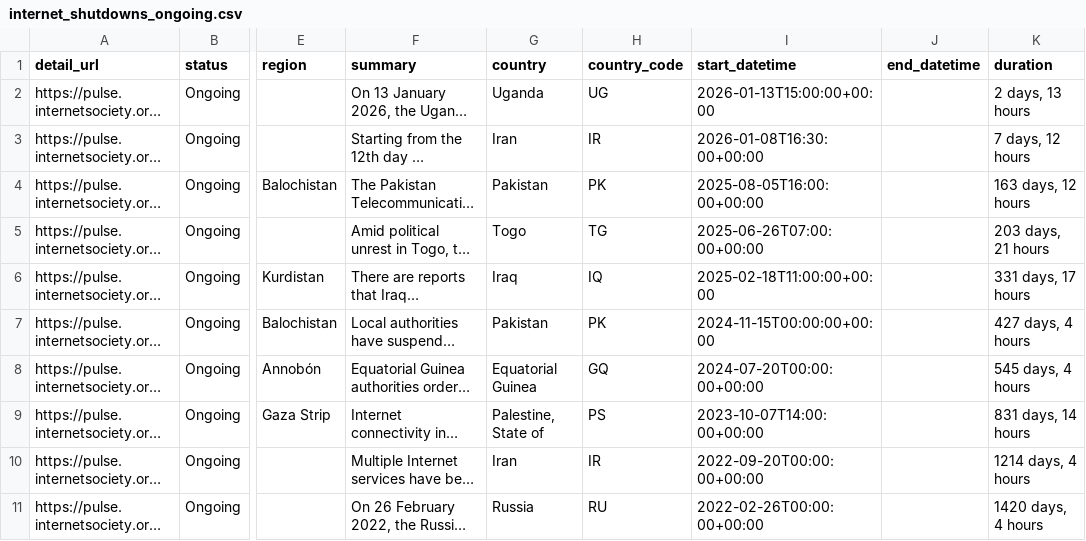
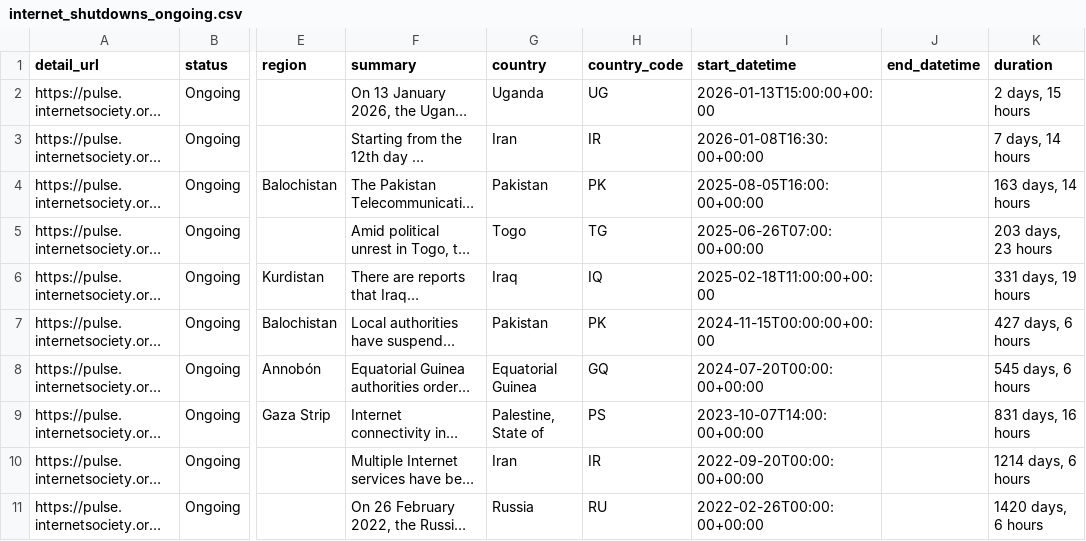
Before and after one commit to ccb2195-ux/Internet-Shutdown-Tracker, a CSV file: internet_shutdowns_ongoing.csv, drawn as a sheet; only a part is shown, gaps mark what is left out; long unchanged cells end in …; the diff names each change by its address in the sheet, - before the commit and + after, or states it on an @@ line.

```diff
--- a/internet_shutdowns_ongoing.csv
+++ b/internet_shutdowns_ongoing.csv
-K2 (duration): 2 days, 13 hours
+K2 (duration): 2 days, 15 hours
-K3 (duration): 7 days, 12 hours
+K3 (duration): 7 days, 14 hours
-K4 (duration): 163 days, 12 hours
+K4 (duration): 163 days, 14 hours
-K5 (duration): 203 days, 21 hours
+K5 (duration): 203 days, 23 hours
-K6 (duration): 331 days, 17 hours
+K6 (duration): 331 days, 19 hours
-K7 (duration): 427 days, 4 hours
+K7 (duration): 427 days, 6 hours
-K8 (duration): 545 days, 4 hours
+K8 (duration): 545 days, 6 hours
-K9 (duration): 831 days, 14 hours
+K9 (duration): 831 days, 16 hours
-K10 (duration): 1214 days, 4 hours
+K10 (duration): 1214 days, 6 hours
-K11 (duration): 1420 days, 4 hours
+K11 (duration): 1420 days, 6 hours
```
Also changed, not shown: internet_shutdowns_processed.csv.
